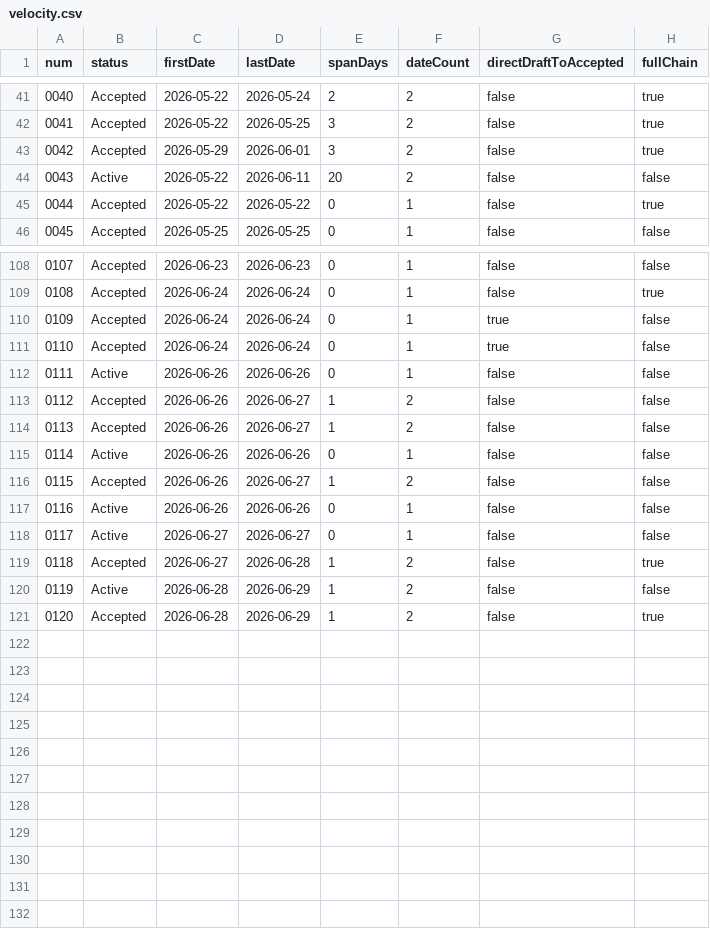
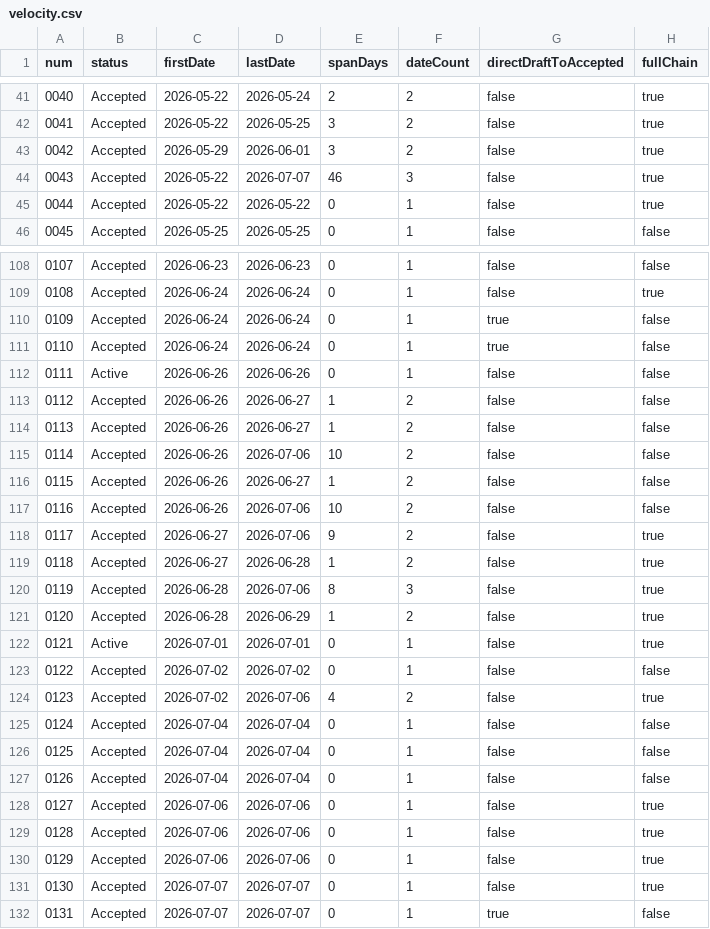
Before and after one commit to openwop/openwop-paper, a CSV file: papers/methodology/evidence/operational-stats/out-velocity/velocity.csv, drawn as a sheet; only a part is shown, gaps mark what is left out.

```diff
--- a/papers/methodology/evidence/operational-stats/out-velocity/velocity.csv
+++ b/papers/methodology/evidence/operational-stats/out-velocity/velocity.csv
@@ -43,3 +43,3 @@ num,status,firstDate,lastDate,spanDays,dateCount,directDraftToAccepted,fullChain
 0042,Accepted,2026-05-29,2026-06-01,3,2,false,true
-0043,Active,2026-05-22,2026-06-11,20,2,false,false
+0043,Accepted,2026-05-22,2026-07-07,46,3,false,true
 0044,Accepted,2026-05-22,2026-05-22,0,1,false,true
@@ -114,8 +114,19 @@ num,status,firstDate,lastDate,spanDays,dateCount,directDraftToAccepted,fullChain
 0113,Accepted,2026-06-26,2026-06-27,1,2,false,false
-0114,Active,2026-06-26,2026-06-26,0,1,false,false
+0114,Accepted,2026-06-26,2026-07-06,10,2,false,false
 0115,Accepted,2026-06-26,2026-06-27,1,2,false,false
-0116,Active,2026-06-26,2026-06-26,0,1,false,false
-0117,Active,2026-06-27,2026-06-27,0,1,false,false
+0116,Accepted,2026-06-26,2026-07-06,10,2,false,false
+0117,Accepted,2026-06-27,2026-07-06,9,2,false,true
 0118,Accepted,2026-06-27,2026-06-28,1,2,false,true
-0119,Active,2026-06-28,2026-06-29,1,2,false,false
+0119,Accepted,2026-06-28,2026-07-06,8,3,false,true
 0120,Accepted,2026-06-28,2026-06-29,1,2,false,true
+0121,Active,2026-07-01,2026-07-01,0,1,false,true
+0122,Accepted,2026-07-02,2026-07-02,0,1,false,false
+0123,Accepted,2026-07-02,2026-07-06,4,2,false,true
+0124,Accepted,2026-07-04,2026-07-04,0,1,false,false
+0125,Accepted,2026-07-04,2026-07-04,0,1,false,false
+0126,Accepted,2026-07-04,2026-07-04,0,1,false,false
+0127,Accepted,2026-07-06,2026-07-06,0,1,false,true
+0128,Accepted,2026-07-06,2026-07-06,0,1,false,true
+0129,Accepted,2026-07-06,2026-07-06,0,1,false,true
+0130,Accepted,2026-07-07,2026-07-07,0,1,false,true
+0131,Accepted,2026-07-07,2026-07-07,0,1,true,false
```
Also changed, not shown: papers/methodology/evidence/corpus-analysis/out/rfcs.csv, 14 other files.
